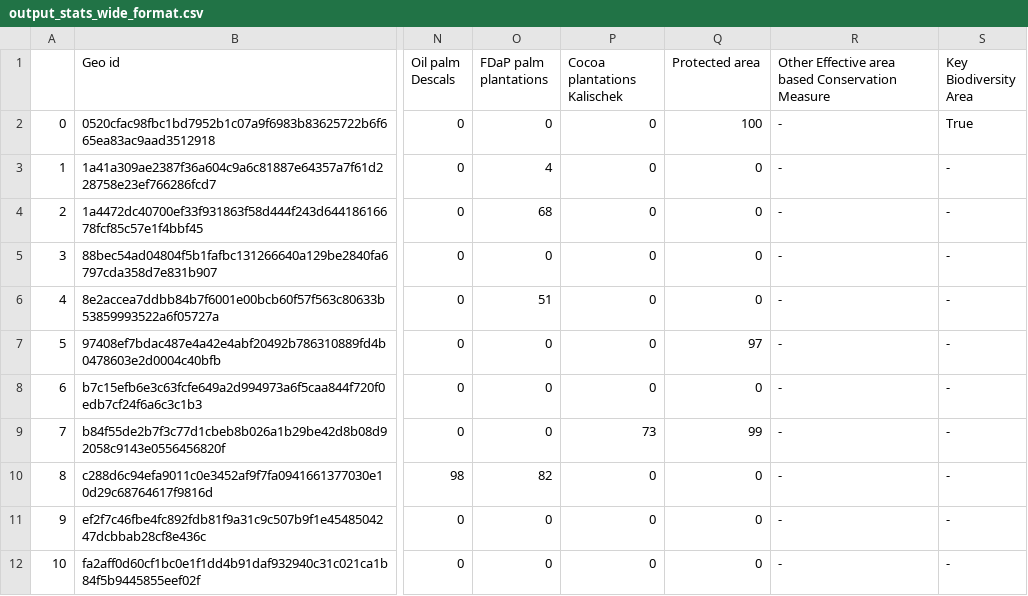
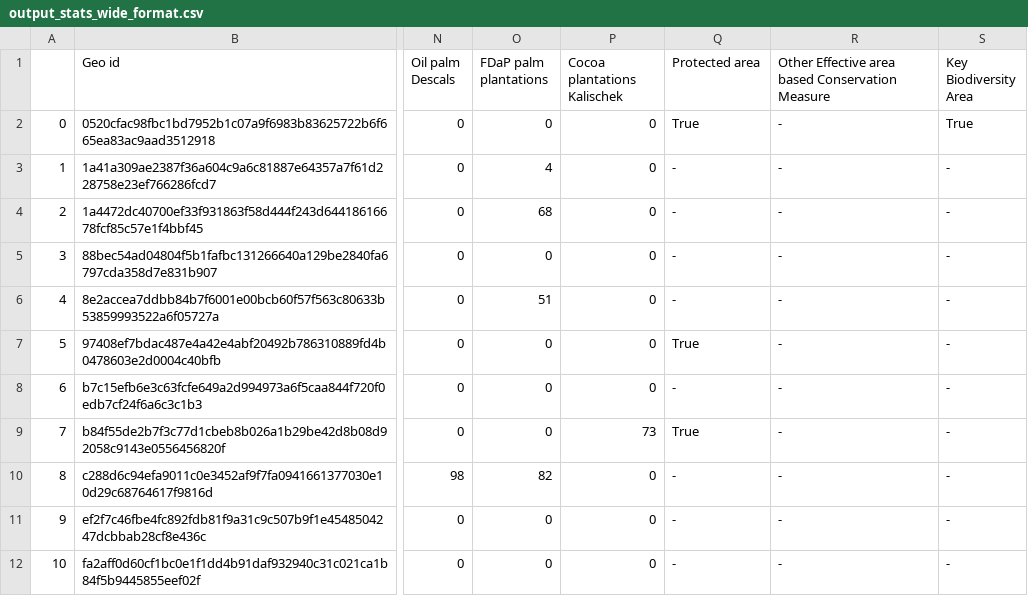
Before and after one commit to forestdatapartnership/whisp, a CSV file: output_stats_wide_format.csv, drawn as a sheet; only a part is shown, gaps mark what is left out; the diff names each change by its address in the sheet, - before the commit and + after, or states it on an @@ line.

Commit message:
fixing lists

```diff
--- a/output_stats_wide_format.csv
+++ b/output_stats_wide_format.csv
-Q2 (Protected area): 100
+Q2 (Protected area): True
-Q3:Q6 (Protected area): 0
+Q3:Q6 (Protected area): -
-Q7 (Protected area): 97
+Q7 (Protected area): True
-Q8 (Protected area): 0
+Q8 (Protected area): -
-Q9 (Protected area): 99
+Q9 (Protected area): True
-Q10:Q12 (Protected area): 0
+Q10:Q12 (Protected area): -
```
Also changed, not shown: parameters/lookup_gee_datasets.csv, 1 other file.
